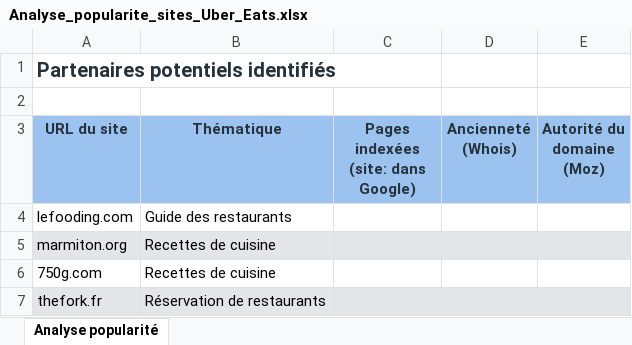
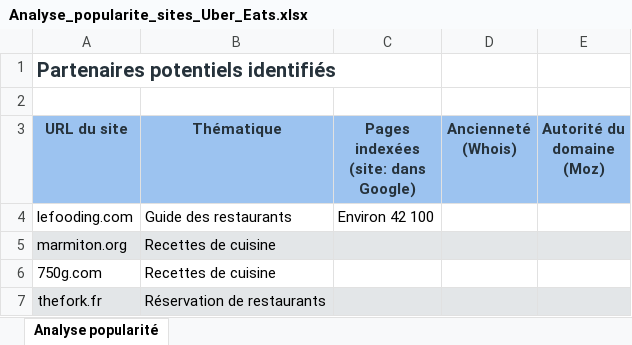
Before and after one commit to AmiraStore22/Iptv-store-, an Excel workbook: Analyse_popularite_sites_Uber_Eats.xlsx, sheet Analyse popularité, drawn as a sheet; values as stored, in another font and other column widths than the file's, no borders; the diff names each change by its address in the sheet, - before the commit and + after, or states it on an @@ line.

```diff
--- a/Analyse_popularite_sites_Uber_Eats.xlsx (sheet Analyse popularité)
+++ b/Analyse_popularite_sites_Uber_Eats.xlsx (sheet Analyse popularité)
-C4: (empty)
+C4: Environ 42 100
```
